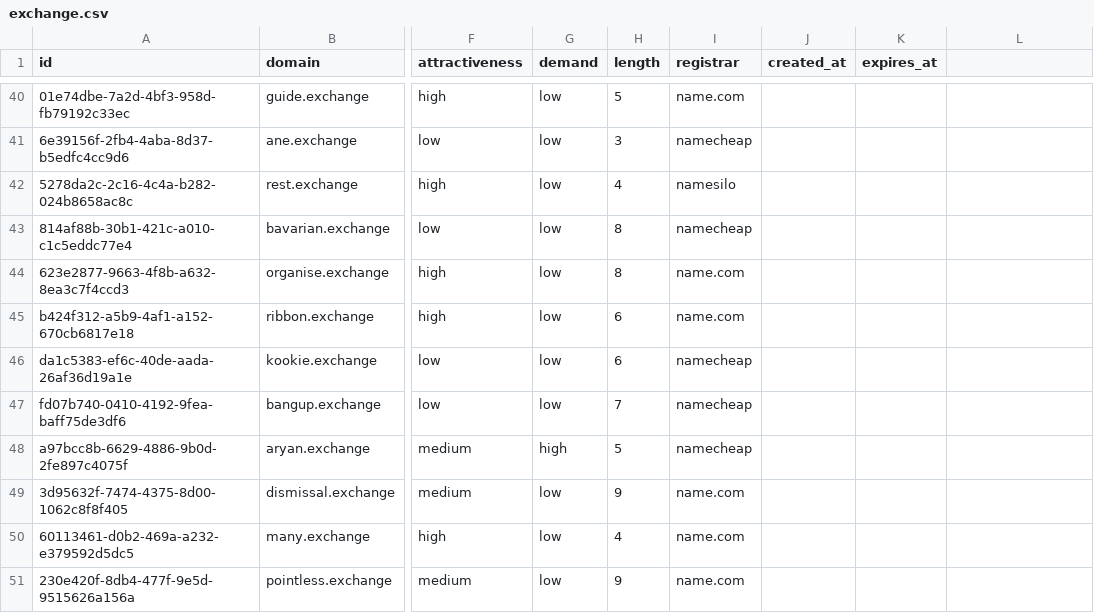
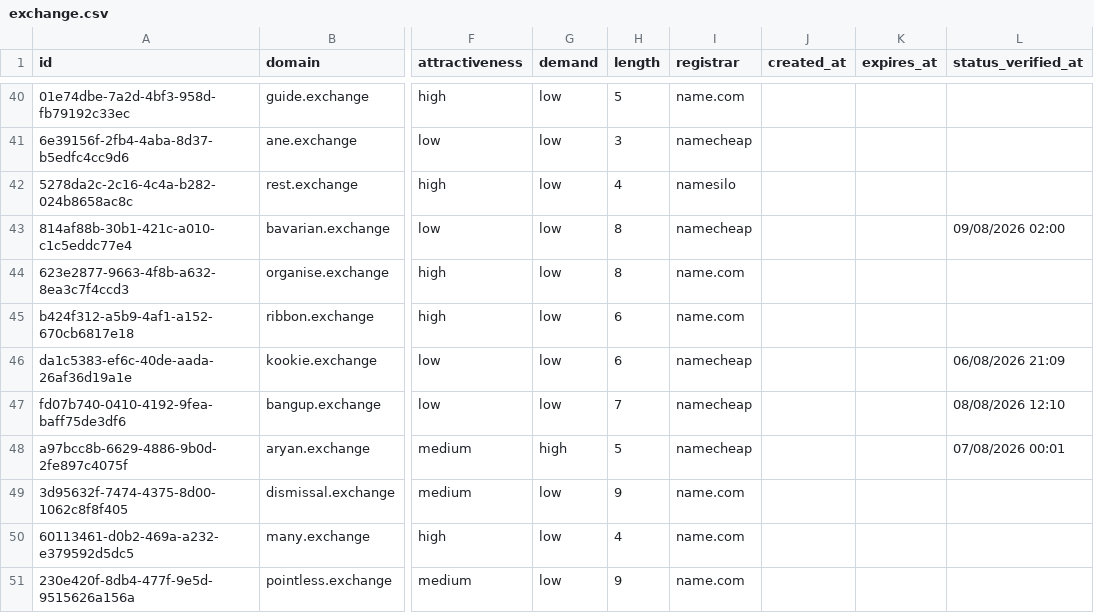
Before and after one commit to UniqueDomains/exchange-oneword-domains, a CSV file: exchange.csv, drawn as a sheet; only a part is shown, gaps mark what is left out; the diff covers the shown part only; the diff names each change by its address in the sheet, - before the commit and + after, or states it on an @@ line.

Commit message:
Domains update

```diff
--- a/exchange.csv
+++ b/exchange.csv
-L1: (empty)
+L1: status_verified_at
-L43 (status_verified_at): (empty)
+L43 (status_verified_at): 09/08/2026 02:00
-L46 (status_verified_at): (empty)
+L46 (status_verified_at): 06/08/2026 21:09
-L47 (status_verified_at): (empty)
+L47 (status_verified_at): 08/08/2026 12:10
-L48 (status_verified_at): (empty)
+L48 (status_verified_at): 07/08/2026 00:01
```
Also changed, not shown: 131 edited cells elsewhere in this file, 6 other files.
